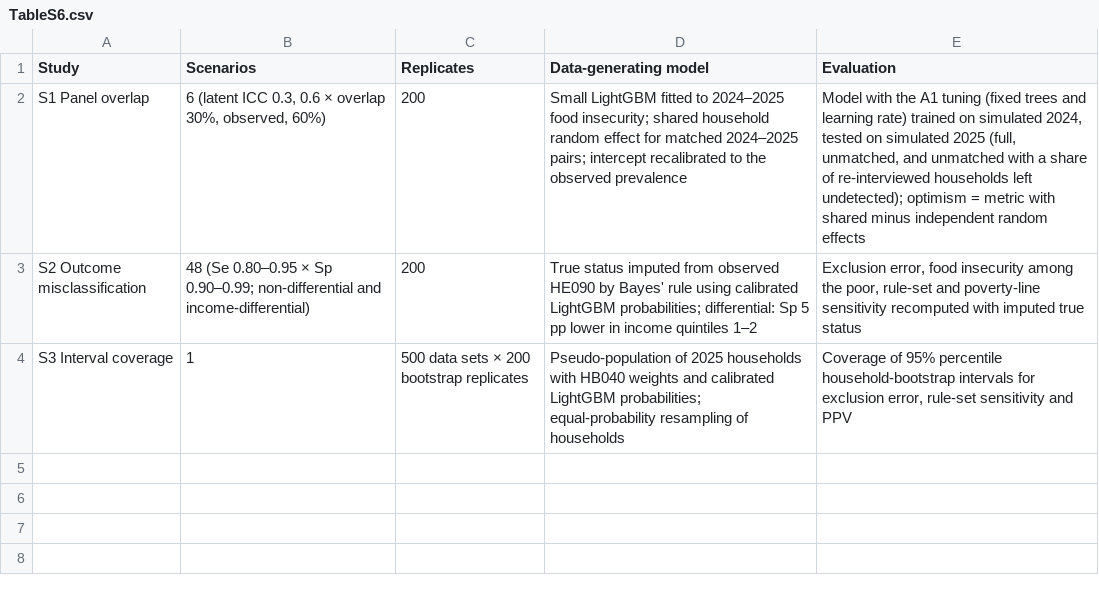
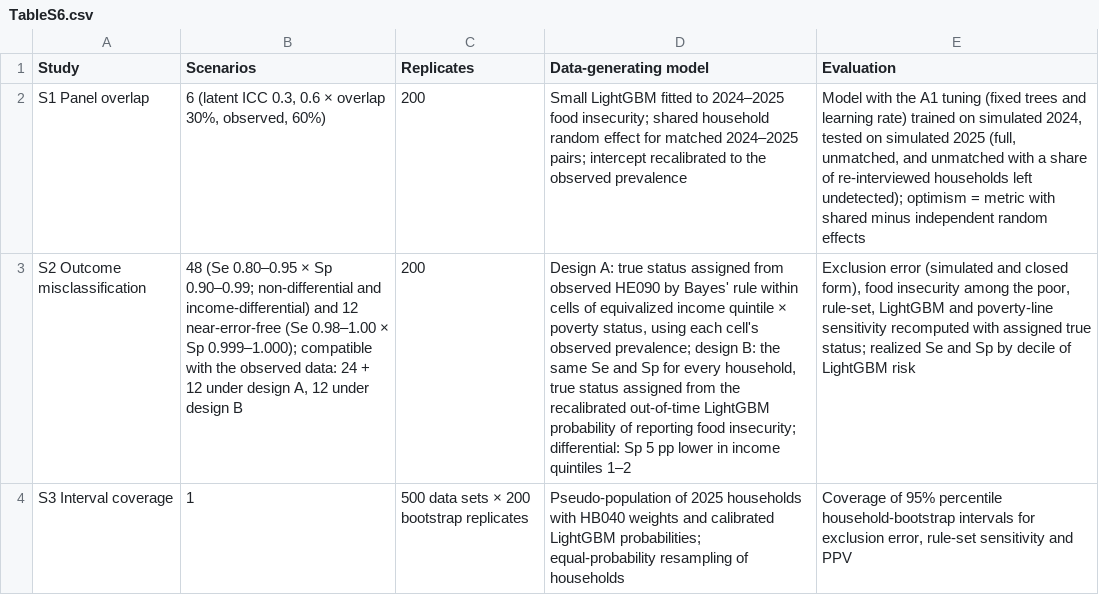
Before and after one commit to sy142/ilcs2023-2025-food-insecurity-poverty-targeting, a CSV file: Results/Supplementary/TableS6.csv, drawn as a sheet; the diff names each change by its address in the sheet, - before the commit and + after, or states it on an @@ line.

```diff
--- a/Results/Supplementary/TableS6.csv
+++ b/Results/Supplementary/TableS6.csv
-B3 (Scenarios): …and income-differential)
+B3 (Scenarios): …and income-differential) and 12 near-error-free (Se 0.98–1.00 × Sp 0.999–1.000); compatible with the observed data: 24 + 12 under design A, 12 under design B
-D3 (Data-generating model): True status imputed from observed HE090 by Bayes' rule using calibrated LightGBM probabilities; differential: Sp…
+D3 (Data-generating model): Design A: true status assigned from observed HE090 by Bayes' rule within cells of equivalized income quintile × poverty status, using each cell's observed prevalence; design B: the same Se and Sp for every household, true status assigned from the recalibrated out-of-time LightGBM probability of reporting food insecurity; differential: Sp…
-E3 (Evaluation): Exclusion error, food insecurity among the poor, rule-set and poverty-line sensitivity recomputed with imputed true status
+E3 (Evaluation): Exclusion error (simulated and closed form), food insecurity among the poor, rule-set, LightGBM and poverty-line sensitivity recomputed with assigned true status; realized Se and Sp by decile of LightGBM risk
```
Also changed, not shown: Results/Supplementary/TableS11.csv, Results/Supplementary/TableS16.csv, 27 other files.
